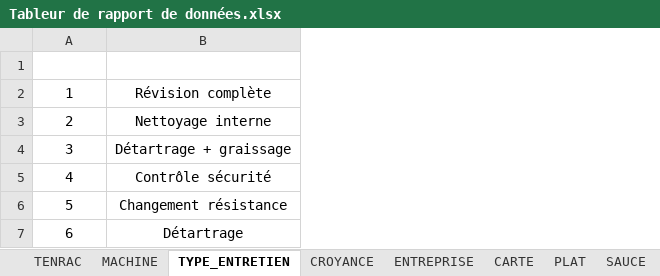
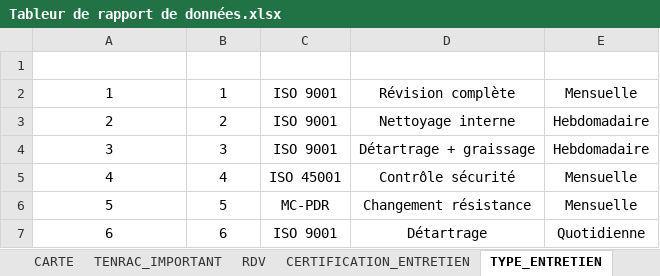
Before and after one commit to CoIib/SAE-1.04-BDD, an Excel workbook: Tableur de rapport de données.xlsx, sheet TYPE_ENTRETIEN, drawn as a sheet; values as stored, in another font and other column widths than the file's, no borders; charts and pictures and table styles not drawn; the diff names each change by its address in the sheet, - before the commit and + after, or states it on an @@ line.

```diff
--- a/Tableur de rapport de données.xlsx (sheet TYPE_ENTRETIEN)
+++ b/Tableur de rapport de données.xlsx (sheet TYPE_ENTRETIEN)
+sheet tab: TENRAC_IMPORTANT
@@ sheet tab order changed: CARTE | TENRAC_IMPORTANT | RDV | CERTIFICATION_ENTRETIEN | TYPE_ENTRETIEN @@
+column A (#ID_CERTIFICATION), rows 2-7: 1 | 2 | 3 | 4 | 5 | 6
+column C (TYPE), rows 2-7: ISO 9001 | ISO 9001 | ISO 9001 | ISO 45001 | MC-PDR | ISO 9001
+column E (PERIODICITE), rows 2-7: Mensuelle | Hebdomadaire | Hebdomadaire | Mensuelle | Mensuelle | Quotidienne
```
Also changed, not shown: sheet CARTE, sheet CLUB, sheet ORDRE, sheet LEGUME, sheet TENRAC, sheet CERTIFICATION_ENTRETIEN, 7 more sheets, other sheet tabs, charts or pictures.
